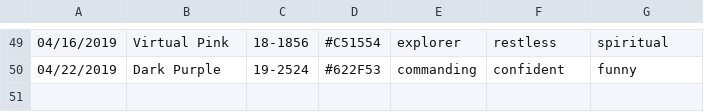
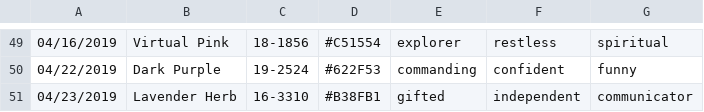
Before and after one commit to polk54/Pantone_ColorOfTheDay, a CSV file: Colors.csv, drawn as a sheet; only a part is shown, gaps mark what is left out; the diff names each change by its address in the sheet, - before the commit and + after, or states it on an @@ line.

Commit message:
Add new color

```diff
--- a/Colors.csv
+++ b/Colors.csv
+row 51: 04/23/2019 | Lavender Herb | 16-3310 | #B38FB1 | gifted | independent | communicator
```
Also changed, not shown: 1 other file.
